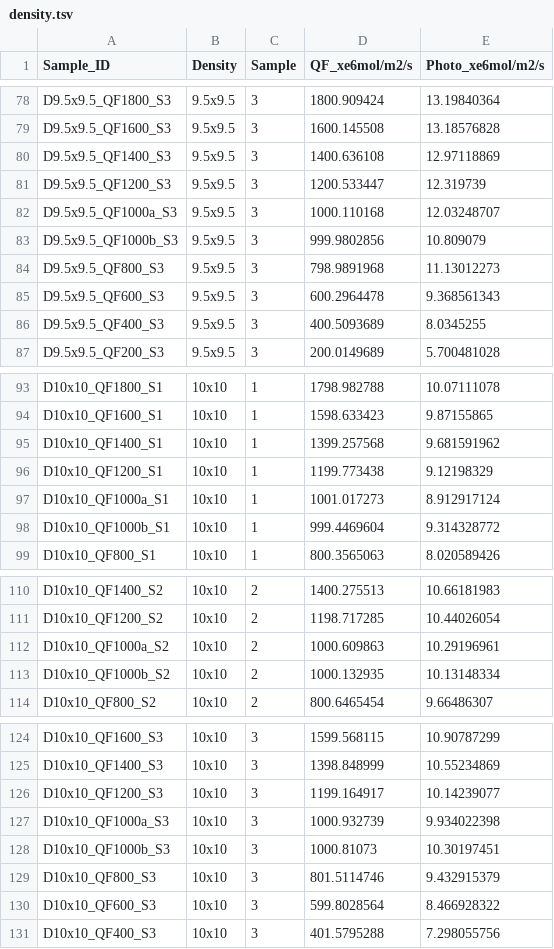
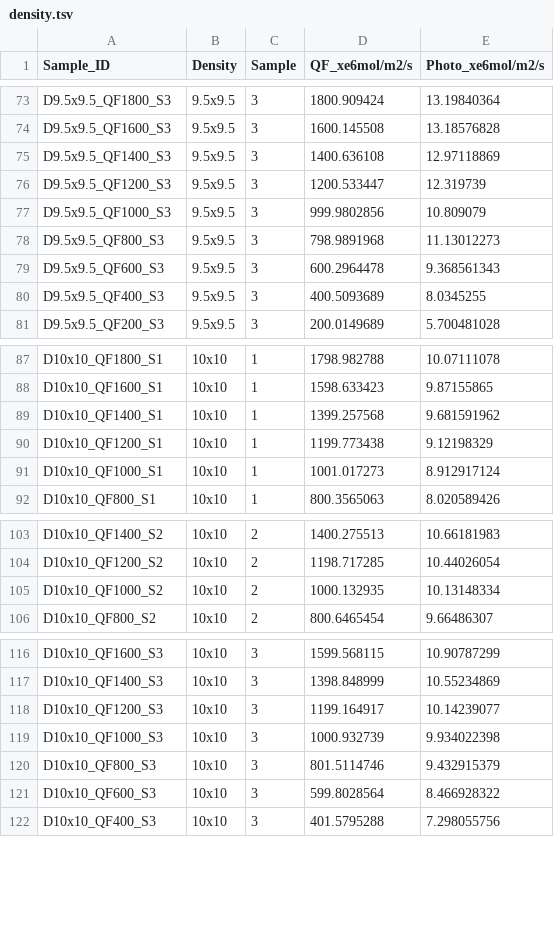
Before and after one commit to hdescobarh/journey-resolution, a TSV file: FV_Taller02_fotosintesis/Data/density.tsv, drawn as a sheet; only a part is shown, gaps mark what is left out; the diff covers the shown part only.

```diff
--- a/FV_Taller02_fotosintesis/Data/density.tsv
+++ b/FV_Taller02_fotosintesis/Data/density.tsv
@@ -81,4 +76,3 @@ D9.5x9.5_QF1400_S3	9.5x9.5	3	1400.636108	12.97118869
 D9.5x9.5_QF1200_S3	9.5x9.5	3	1200.533447	12.319739
-D9.5x9.5_QF1000a_S3	9.5x9.5	3	1000.110168	12.03248707
-D9.5x9.5_QF1000b_S3	9.5x9.5	3	999.9802856	10.809079
+D9.5x9.5_QF1000_S3	9.5x9.5	3	999.9802856	10.809079
 D9.5x9.5_QF800_S3	9.5x9.5	3	798.9891968	11.13012273
@@ -96,4 +90,3 @@ D10x10_QF1400_S1	10x10	1	1399.257568	9.681591962
 D10x10_QF1200_S1	10x10	1	1199.773438	9.12198329
-D10x10_QF1000a_S1	10x10	1	1001.017273	8.912917124
-D10x10_QF1000b_S1	10x10	1	999.4469604	9.314328772
+D10x10_QF1000_S1	10x10	1	1001.017273	8.912917124
 D10x10_QF800_S1	10x10	1	800.3565063	8.020589426
@@ -111,4 +104,3 @@ D10x10_QF1400_S2	10x10	2	1400.275513	10.66181983
 D10x10_QF1200_S2	10x10	2	1198.717285	10.44026054
-D10x10_QF1000a_S2	10x10	2	1000.609863	10.29196961
-D10x10_QF1000b_S2	10x10	2	1000.132935	10.13148334
+D10x10_QF1000_S2	10x10	2	1000.132935	10.13148334
 D10x10_QF800_S2	10x10	2	800.6465454	9.66486307
@@ -126,4 +118,3 @@ D10x10_QF1400_S3	10x10	3	1398.848999	10.55234869
 D10x10_QF1200_S3	10x10	3	1199.164917	10.14239077
-D10x10_QF1000a_S3	10x10	3	1000.932739	9.934022398
-D10x10_QF1000b_S3	10x10	3	1000.81073	10.30197451
+D10x10_QF1000_S3	10x10	3	1000.932739	9.934022398
 D10x10_QF800_S3	10x10	3	801.5114746	9.432915379
```
Also changed, not shown: 5 removed rows and 5 edited cells elsewhere in this file, FV_Taller02_fotosintesis/Data/leaf_age.tsv.
